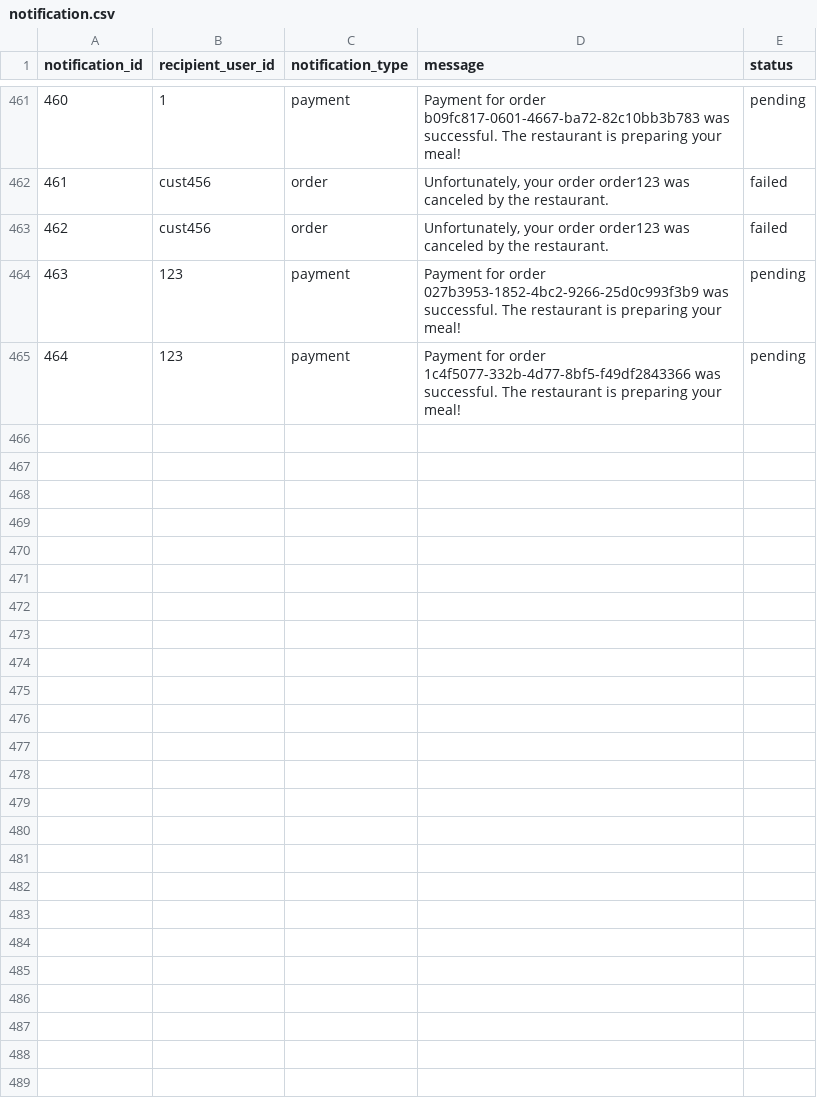
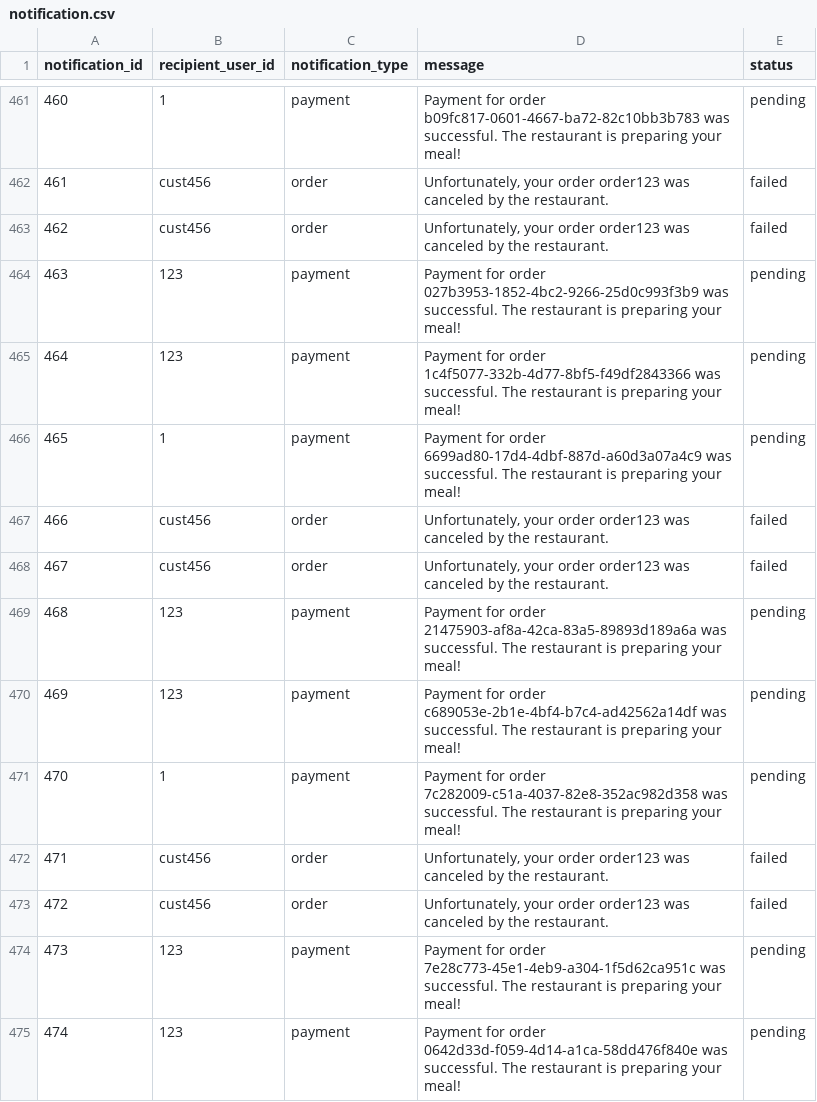
Before and after one commit to Badger-Tree/310_Group17FoodApp_GOATSQUAD, a CSV file: app/data/notification.csv, drawn as a sheet; only a part is shown, gaps mark what is left out.

```diff
--- a/app/data/notification.csv
+++ b/app/data/notification.csv
@@ -465 +465,11 @@ notification_id,recipient_user_id,notification_type,message,status
 464,123,payment,Payment for order 1c4f5077-332b-4d77-8bf5-f49df2843366 was successful. The restaurant is preparing your meal!,pending
+465,1,payment,Payment for order 6699ad80-17d4-4dbf-887d-a60d3a07a4c9 was successful. The restaurant is preparing your meal!,pending
+466,cust456,order,"Unfortunately, your order order123 was canceled by the restaurant.",failed
+467,cust456,order,"Unfortunately, your order order123 was canceled by the restaurant.",failed
+468,123,payment,Payment for order 21475903-af8a-42ca-83a5-89893d189a6a was successful. The restaurant is preparing your meal!,pending
+469,123,payment,Payment for order c689053e-2b1e-4bf4-b7c4-ad42562a14df was successful. The restaurant is preparing your meal!,pending
+470,1,payment,Payment for order 7c282009-c51a-4037-82e8-352ac982d358 was successful. The restaurant is preparing your meal!,pending
+471,cust456,order,"Unfortunately, your order order123 was canceled by the restaurant.",failed
+472,cust456,order,"Unfortunately, your order order123 was canceled by the restaurant.",failed
+473,123,payment,Payment for order 7e28c773-45e1-4eb9-a304-1f5d62ca951c was successful. The restaurant is preparing your meal!,pending
+474,123,payment,Payment for order 0642d33d-f059-4d14-a1ca-58dd476f840e was successful. The restaurant is preparing your meal!,pending
```
Also changed, not shown: 1 other file.
